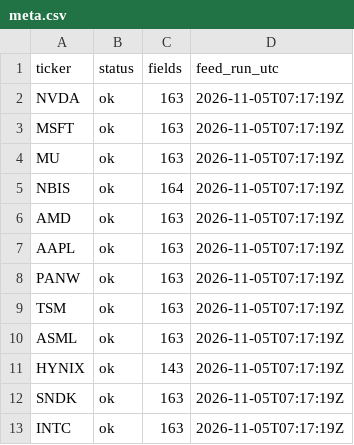
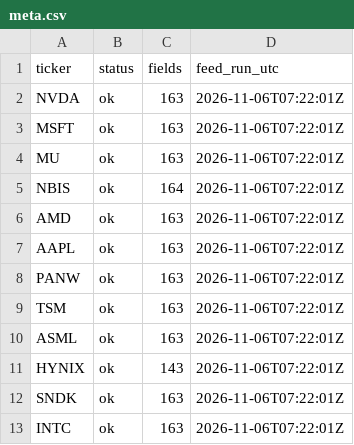
Before and after one commit to drpratibhagupta1999-hub/valuation-desk-feed, a CSV file: feed/meta.csv, drawn as a sheet.

```diff
--- a/feed/meta.csv
+++ b/feed/meta.csv
@@ -1,13 +1,13 @@
 ticker,status,fields,feed_run_utc
-NVDA,ok,163,2026-11-05T07:17:19Z
-MSFT,ok,163,2026-11-05T07:17:19Z
-MU,ok,163,2026-11-05T07:17:19Z
-NBIS,ok,164,2026-11-05T07:17:19Z
-AMD,ok,163,2026-11-05T07:17:19Z
-AAPL,ok,163,2026-11-05T07:17:19Z
-PANW,ok,163,2026-11-05T07:17:19Z
-TSM,ok,163,2026-11-05T07:17:19Z
-ASML,ok,163,2026-11-05T07:17:19Z
-HYNIX,ok,143,2026-11-05T07:17:19Z
-SNDK,ok,163,2026-11-05T07:17:19Z
-INTC,ok,163,2026-11-05T07:17:19Z
+NVDA,ok,163,2026-11-06T07:22:01Z
+MSFT,ok,163,2026-11-06T07:22:01Z
+MU,ok,163,2026-11-06T07:22:01Z
+NBIS,ok,164,2026-11-06T07:22:01Z
+AMD,ok,163,2026-11-06T07:22:01Z
+AAPL,ok,163,2026-11-06T07:22:01Z
+PANW,ok,163,2026-11-06T07:22:01Z
+TSM,ok,163,2026-11-06T07:22:01Z
+ASML,ok,163,2026-11-06T07:22:01Z
+HYNIX,ok,143,2026-11-06T07:22:01Z
+SNDK,ok,163,2026-11-06T07:22:01Z
+INTC,ok,163,2026-11-06T07:22:01Z
```
Also changed, not shown: feed/deep_long.csv, feed/deep_wide.csv.
